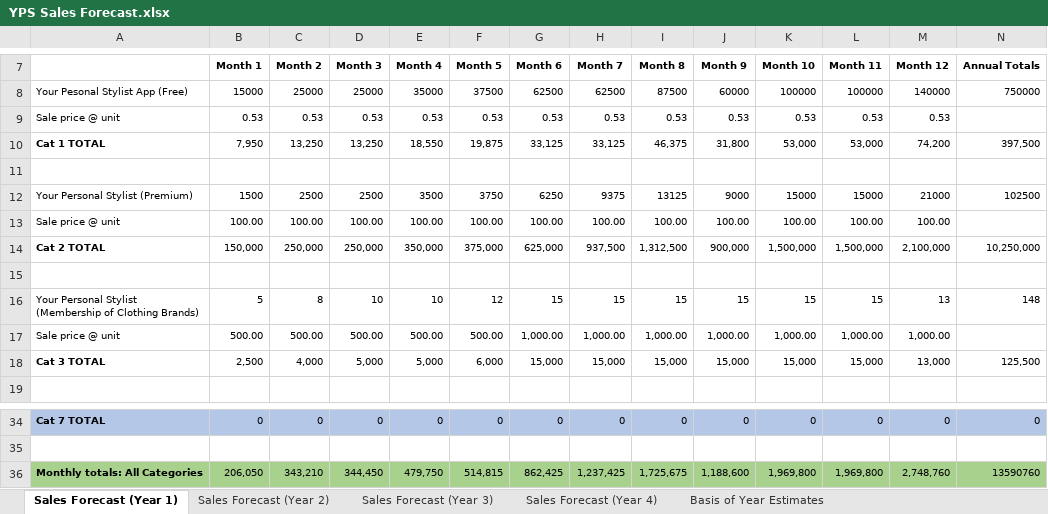
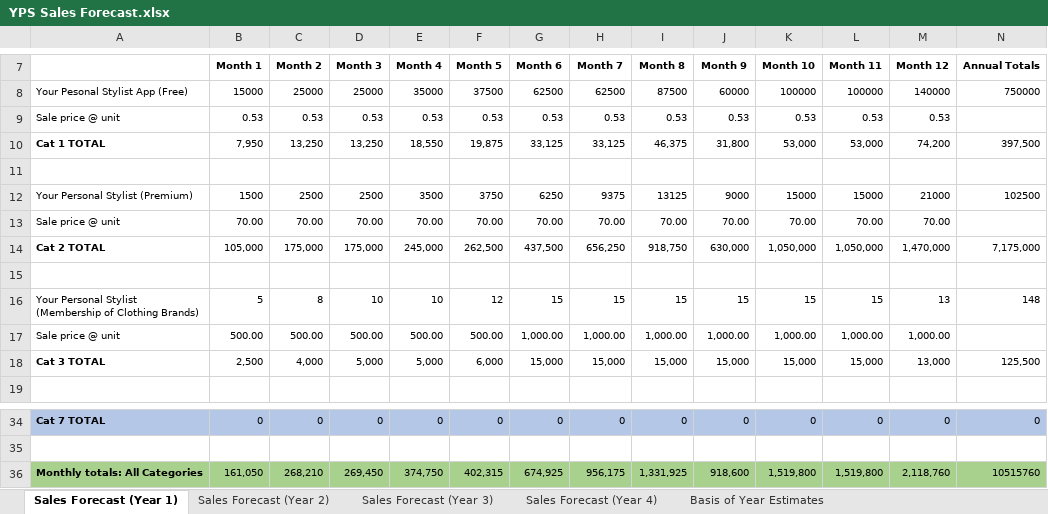
Before and after one commit to jdimapilis02/tentrep-yps, an Excel workbook: Business Plan Documents/YPS Sales Forecast.xlsx, sheet Sales Forecast (Year 1), drawn as a sheet; only a part is shown, gaps mark what is left out; values as stored, in another font and other column widths than the file's, no borders; removed rows and columns are numbered as before the commit, all else as after; rows hold the shown columns only; the diff names each change by its address in the sheet, - before the commit and + after, or states it on an @@ line.

Commit message:
Updated Sales Forecast. Pricing is now Php100.00 and Php28.50, which gives us revenue of Php70.00 and Php20.00

```diff
--- a/Business Plan Documents/YPS Sales Forecast.xlsx (sheet Sales Forecast (Year 1))
+++ b/Business Plan Documents/YPS Sales Forecast.xlsx (sheet Sales Forecast (Year 1))
-row 13: Sale price @ unit | 100.00 | 100.00 | 100.00 | 100.00 | 100.00 | 100.00 | 100.00 | 100.00 | 100.00 | 100.00 | 100.00 | 100.00
-row 14: Cat 2 TOTAL | 150,000 | 250,000 | 250,000 | 350,000 | 375,000 | 625,000 | 937,500 | 1,312,500 | 900,000 | 1,500,000 | 1,500,000 | 2,100,000 | 10,250,000
+row 13: Sale price @ unit | 70.00 | 70.00 | 70.00 | 70.00 | 70.00 | 70.00 | 70.00 | 70.00 | 70.00 | 70.00 | 70.00 | 70.00
+row 14: Cat 2 TOTAL | 105,000 | 175,000 | 175,000 | 245,000 | 262,500 | 437,500 | 656,250 | 918,750 | 630,000 | 1,050,000 | 1,050,000 | 1,470,000 | 7,175,000
-row 36: Monthly totals: All Categories | 206,050 | 343,210 | 344,450 | 479,750 | 514,815 | 862,425 | 1,237,425 | 1,725,675 | 1,188,600 | 1,969,800 | 1,969,800 | 2,748,760 | 13590760
+row 36: Monthly totals: All Categories | 161,050 | 268,210 | 269,450 | 374,750 | 402,315 | 674,925 | 956,175 | 1,331,925 | 918,600 | 1,519,800 | 1,519,800 | 2,118,760 | 10515760
```
Also changed, not shown: sheet Sales Forecast (Year 4), sheet Sales Forecast (Year 3), sheet Sales Forecast (Year 2).
